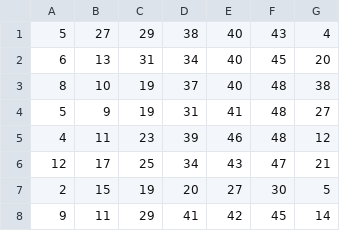
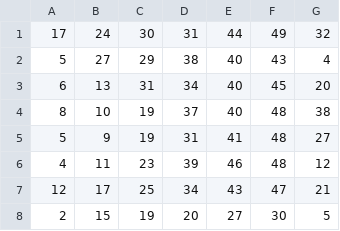
Before and after one commit to Websolution-sg/4D_Predictor, a CSV file: totoResult.csv, drawn as a sheet; only a part is shown; the shorter side is filled out with more unchanged rows.

```diff
--- a/totoResult.csv
+++ b/totoResult.csv
@@ -1 +1,2 @@
+17,24,30,31,44,49,32
 5,27,29,38,40,43,4
```
